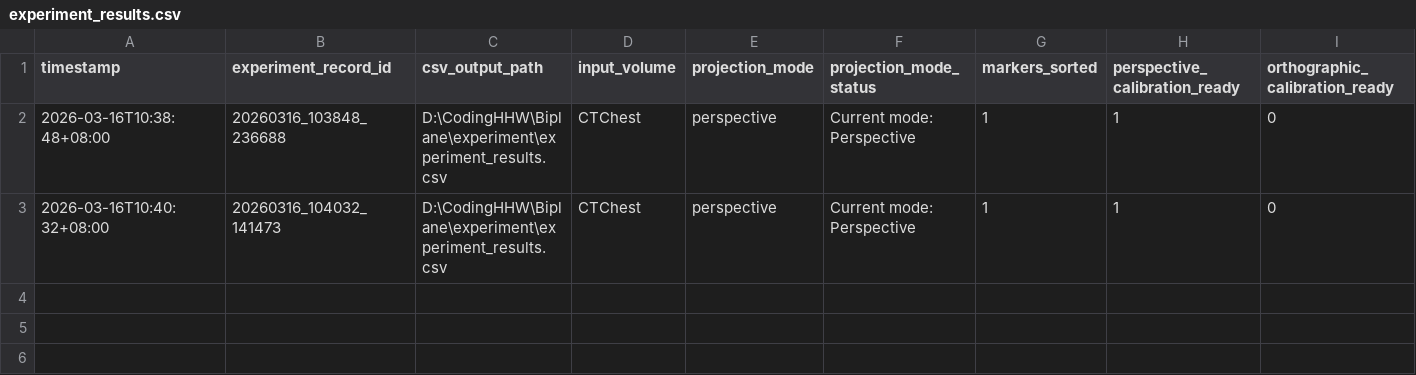
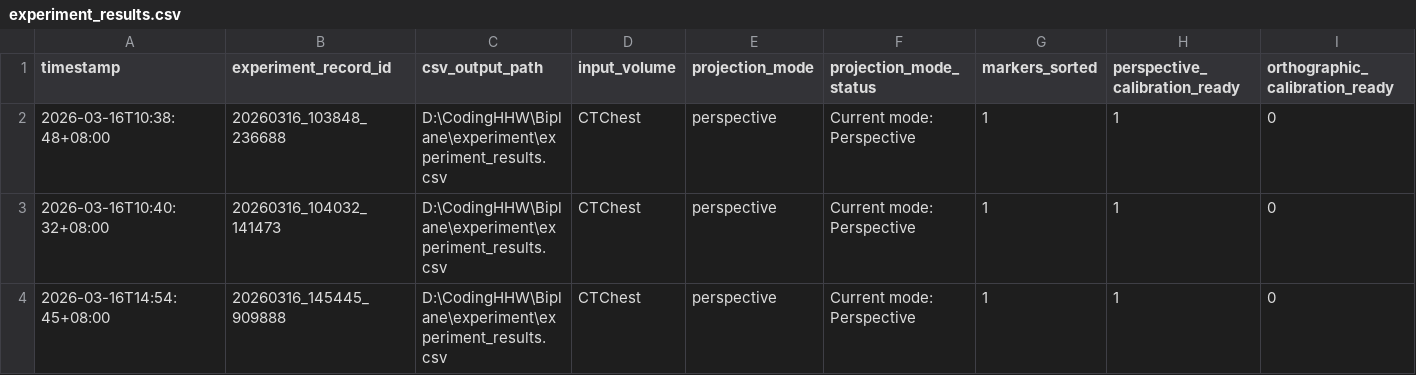
Before and after one commit to CodingHHW/Biplane, a CSV file: experiment/experiment_results.csv, drawn as a sheet; only a part is shown; rows hold the shown columns only; the diff names each change by its address in the sheet, - before the commit and + after, or states it on an @@ line.

Commit message:
Add experiment import restore and plan

```diff
--- a/experiment/experiment_results.csv
+++ b/experiment/experiment_results.csv
+row 4: 2026-03-16T14:54:45+08:00 | 20260316_145445_909888 | D:\CodingHHW\Biplane\experiment\experiment_results.csv | CTChest | perspective | Current mode: Perspective | 1 | 1 | 0
```
Also changed, not shown: 3 other files.
